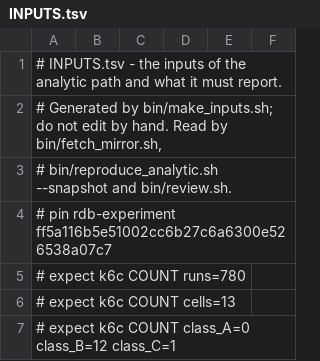
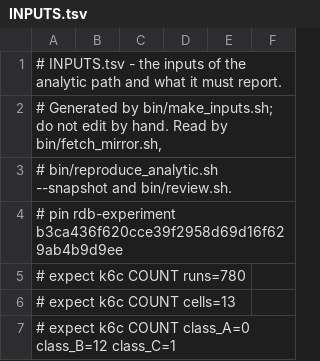
Before and after one commit to michalwidera/rdb-artifact, a TSV file: INPUTS.tsv, drawn as a sheet; only a part is shown.

```diff
--- a/INPUTS.tsv
+++ b/INPUTS.tsv
@@ -3,3 +3,3 @@
 # bin/reproduce_analytic.sh --snapshot and bin/review.sh.
-# pin rdb-experiment ff5a116b5e51002cc6b27c6a6300e526538a07c7
+# pin rdb-experiment b3ca436f620cce39f2958d69d16f629ab4b9d9ee
 # expect k6c COUNT runs=780
```
Also changed, not shown: 4 other files.
